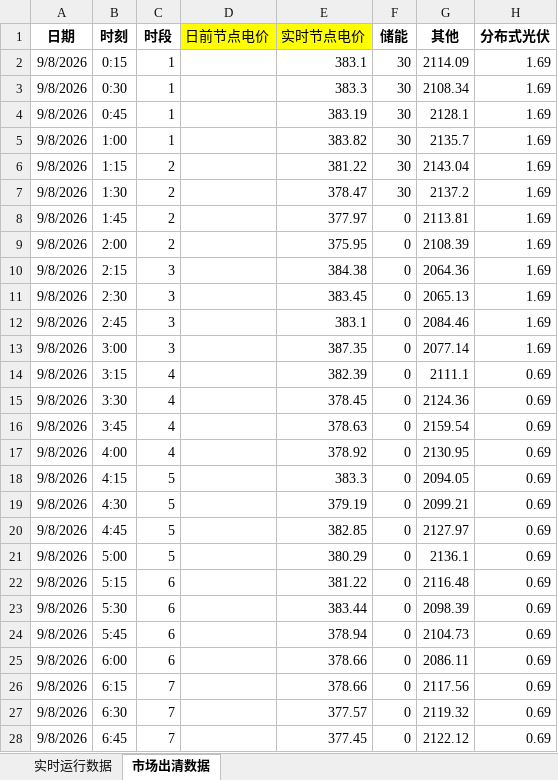
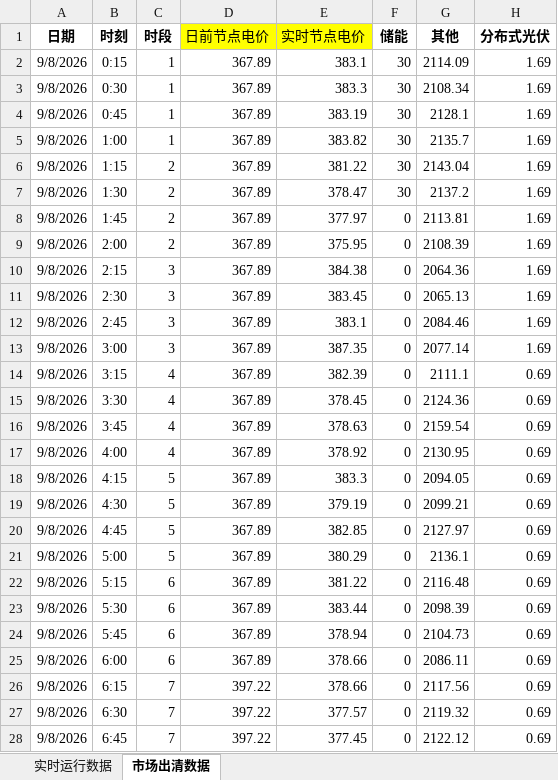
Before and after one commit to arliu633-glitch/hb-price-chart-public, an Excel workbook: review-results/河北实时运行及市场出清数据-20260908.xlsx, sheet 市场出清数据, drawn as a sheet; only a part is shown; values as stored, in another font and other column widths than the file's, no borders; conditional formats not drawn; the diff covers the shown part only; the diff names each change by its address in the sheet, - before the commit and + after, or states it on an @@ line.

```diff
--- a/review-results/河北实时运行及市场出清数据-20260908.xlsx (sheet 市场出清数据)
+++ b/review-results/河北实时运行及市场出清数据-20260908.xlsx (sheet 市场出清数据)
-D2:D25 (日前节点电价): (empty)
+D2:D25 (日前节点电价): 367.89
-D26:D28 (日前节点电价): (empty)
+D26:D28 (日前节点电价): 397.22
```
Also changed, not shown: 69 edited cells elsewhere in this sheet, review-results/复盘信息抓取-20260908.xlsx, 3 other files.
